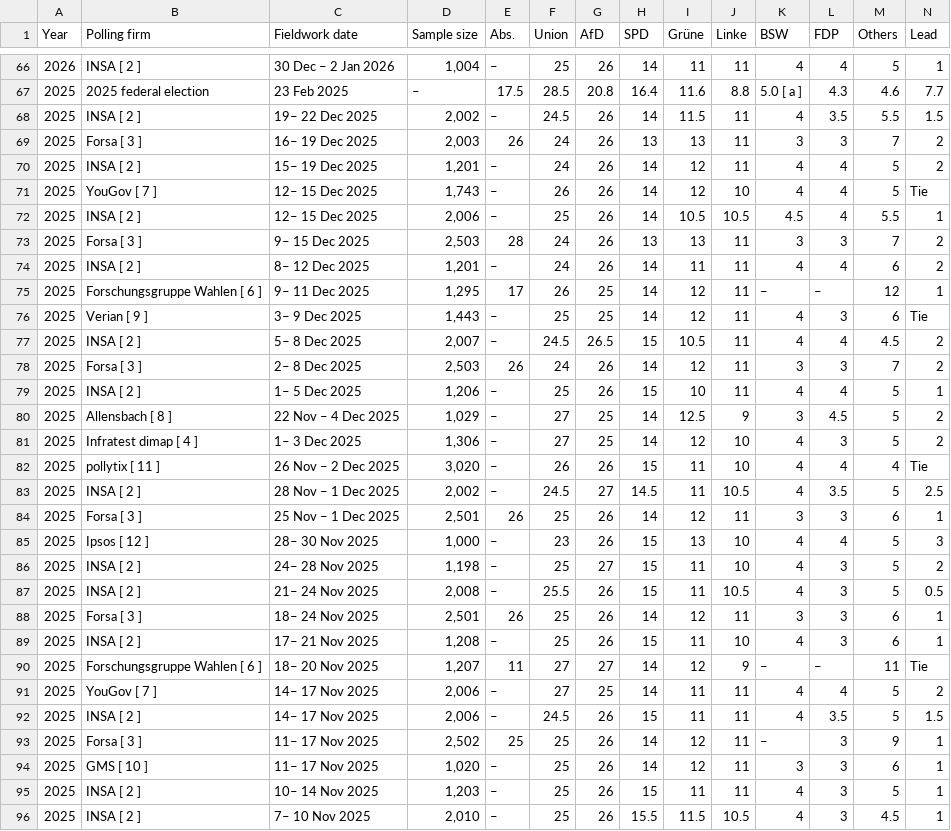
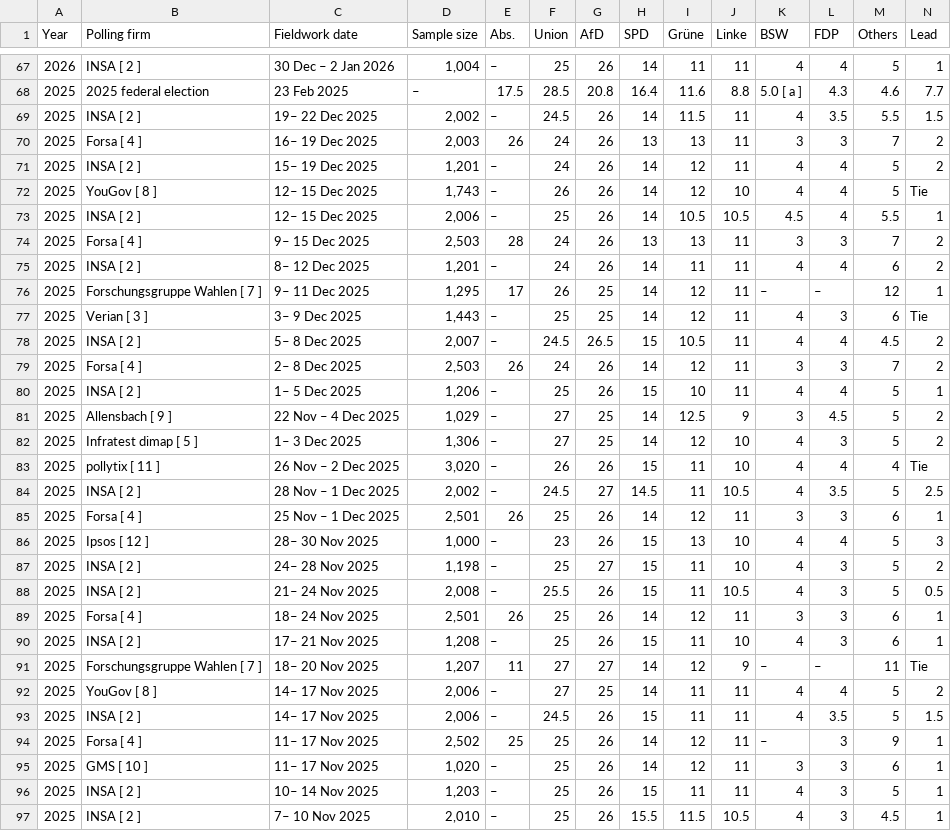
Before and after one commit to Andrevitali/PollsProject, a CSV file: Germany_national_polls_last5years_bs4.csv, drawn as a sheet; only a part is shown, gaps mark what is left out; the diff covers the shown part only.

```diff
--- a/Germany_national_polls_last5years_bs4.csv
+++ b/Germany_national_polls_last5years_bs4.csv
@@ -68,18 +69,18 @@ Year,Polling firm,Fieldwork date,Sample size,Abs.,Union,AfD,SPD,Grüne,Linke,BSW
 2025,INSA [ 2 ],19– 22 Dec 2025,"2,002",–,24.5,26,14,11.5,11,4,3.5,5.5,1.5
-2025,Forsa [ 3 ],16– 19 Dec 2025,"2,003",26,24,26,13,13,11,3,3,7,2
+2025,Forsa [ 4 ],16– 19 Dec 2025,"2,003",26,24,26,13,13,11,3,3,7,2
 2025,INSA [ 2 ],15– 19 Dec 2025,"1,201",–,24,26,14,12,11,4,4,5,2
-2025,YouGov [ 7 ],12– 15 Dec 2025,"1,743",–,26,26,14,12,10,4,4,5,Tie
+2025,YouGov [ 8 ],12– 15 Dec 2025,"1,743",–,26,26,14,12,10,4,4,5,Tie
 2025,INSA [ 2 ],12– 15 Dec 2025,"2,006",–,25,26,14,10.5,10.5,4.5,4,5.5,1
-2025,Forsa [ 3 ],9– 15 Dec 2025,"2,503",28,24,26,13,13,11,3,3,7,2
+2025,Forsa [ 4 ],9– 15 Dec 2025,"2,503",28,24,26,13,13,11,3,3,7,2
 2025,INSA [ 2 ],8– 12 Dec 2025,"1,201",–,24,26,14,11,11,4,4,6,2
-2025,Forschungsgruppe Wahlen [ 6 ],9– 11 Dec 2025,"1,295",17,26,25,14,12,11,–,–,12,1
-2025,Verian [ 9 ],3– 9 Dec 2025,"1,443",–,25,25,14,12,11,4,3,6,Tie
+2025,Forschungsgruppe Wahlen [ 7 ],9– 11 Dec 2025,"1,295",17,26,25,14,12,11,–,–,12,1
+2025,Verian [ 3 ],3– 9 Dec 2025,"1,443",–,25,25,14,12,11,4,3,6,Tie
 2025,INSA [ 2 ],5– 8 Dec 2025,"2,007",–,24.5,26.5,15,10.5,11,4,4,4.5,2
-2025,Forsa [ 3 ],2– 8 Dec 2025,"2,503",26,24,26,14,12,11,3,3,7,2
+2025,Forsa [ 4 ],2– 8 Dec 2025,"2,503",26,24,26,14,12,11,3,3,7,2
 2025,INSA [ 2 ],1– 5 Dec 2025,"1,206",–,25,26,15,10,11,4,4,5,1
-2025,Allensbach [ 8 ],22 Nov – 4 Dec 2025,"1,029",–,27,25,14,12.5,9,3,4.5,5,2
-2025,Infratest dimap [ 4 ],1– 3 Dec 2025,"1,306",–,27,25,14,12,10,4,3,5,2
+2025,Allensbach [ 9 ],22 Nov – 4 Dec 2025,"1,029",–,27,25,14,12.5,9,3,4.5,5,2
+2025,Infratest dimap [ 5 ],1– 3 Dec 2025,"1,306",–,27,25,14,12,10,4,3,5,2
 2025,pollytix [ 11 ],26 Nov – 2 Dec 2025,"3,020",–,26,26,15,11,10,4,4,4,Tie
 2025,INSA [ 2 ],28 Nov – 1 Dec 2025,"2,002",–,24.5,27,14.5,11,10.5,4,3.5,5,2.5
-2025,Forsa [ 3 ],25 Nov – 1 Dec 2025,"2,501",26,25,26,14,12,11,3,3,6,1
+2025,Forsa [ 4 ],25 Nov – 1 Dec 2025,"2,501",26,25,26,14,12,11,3,3,6,1
 2025,Ipsos [ 12 ],28– 30 Nov 2025,"1,000",–,23,26,15,13,10,4,4,5,3
@@ -87,8 +88,8 @@ Year,Polling firm,Fieldwork date,Sample size,Abs.,Union,AfD,SPD,Grüne,Linke,BSW
 2025,INSA [ 2 ],21– 24 Nov 2025,"2,008",–,25.5,26,15,11,10.5,4,3,5,0.5
-2025,Forsa [ 3 ],18– 24 Nov 2025,"2,501",26,25,26,14,12,11,3,3,6,1
+2025,Forsa [ 4 ],18– 24 Nov 2025,"2,501",26,25,26,14,12,11,3,3,6,1
 2025,INSA [ 2 ],17– 21 Nov 2025,"1,208",–,25,26,15,11,10,4,3,6,1
-2025,Forschungsgruppe Wahlen [ 6 ],18– 20 Nov 2025,"1,207",11,27,27,14,12,9,–,–,11,Tie
-2025,YouGov [ 7 ],14– 17 Nov 2025,"2,006",–,27,25,14,11,11,4,4,5,2
+2025,Forschungsgruppe Wahlen [ 7 ],18– 20 Nov 2025,"1,207",11,27,27,14,12,9,–,–,11,Tie
+2025,YouGov [ 8 ],14– 17 Nov 2025,"2,006",–,27,25,14,11,11,4,4,5,2
 2025,INSA [ 2 ],14– 17 Nov 2025,"2,006",–,24.5,26,15,11,11,4,3.5,5,1.5
-2025,Forsa [ 3 ],11– 17 Nov 2025,"2,502",25,25,26,14,12,11,–,3,9,1
+2025,Forsa [ 4 ],11– 17 Nov 2025,"2,502",25,25,26,14,12,11,–,3,9,1
 2025,GMS [ 10 ],11– 17 Nov 2025,"1,020",–,25,26,14,12,11,3,3,6,1
```
Also changed, not shown: 1 added row and 120 edited cells elsewhere in this file, Germany_polls_clean.csv, 1 other file.
